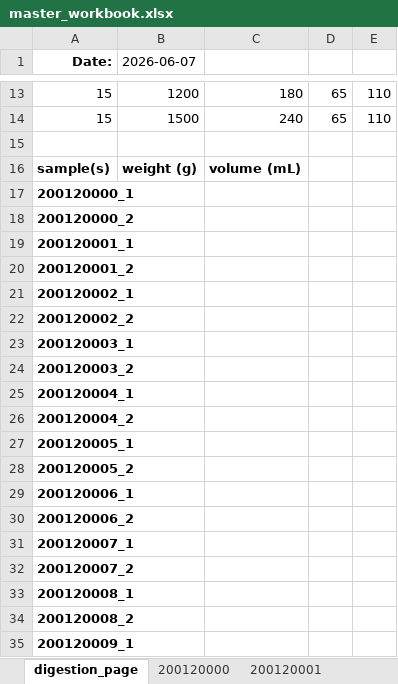
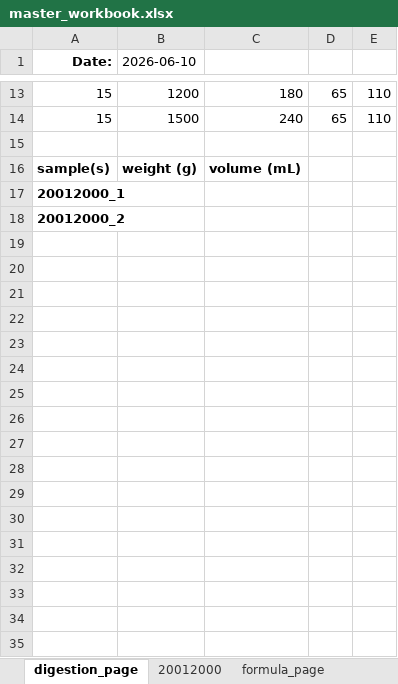
Before and after one commit to cvrl10/request_template, an Excel workbook: dist/master_workbook.xlsx, sheet digestion_page, drawn as a sheet; only a part is shown, gaps mark what is left out; values as stored, in another font and other column widths than the file's, no borders; the diff covers the shown part only; the diff names each change by its address in the sheet, - before the commit and + after, or states it on an @@ line.

```diff
--- a/dist/master_workbook.xlsx (sheet digestion_page)
+++ b/dist/master_workbook.xlsx (sheet digestion_page)
-sheet tab: 200120000
+sheet tab: 20012000
-sheet tab: 200120001
-B1: 2026-06-07
+B1: 2026-06-10
-A17 (Date:): 200120000_1
+A17 (Date:): 20012000_1
-A18 (Date:): 200120000_2
+A18 (Date:): 20012000_2
-row 19: 200120001_1
-row 20: 200120001_2
-row 21: 200120002_1
-row 22: 200120002_2
-row 23: 200120003_1
-row 24: 200120003_2
-row 25: 200120004_1
-row 26: 200120004_2
-row 27: 200120005_1
-row 28: 200120005_2
-row 29: 200120006_1
-row 30: 200120006_2
-row 31: 200120007_1
-row 32: 200120007_2
-row 33: 200120008_1
-row 34: 200120008_2
-row 35: 200120009_1
```
Also changed, not shown: 61 removed rows and 1 edited cell elsewhere in this sheet, sheet 20012000, other sheet tabs, 19 other files.
